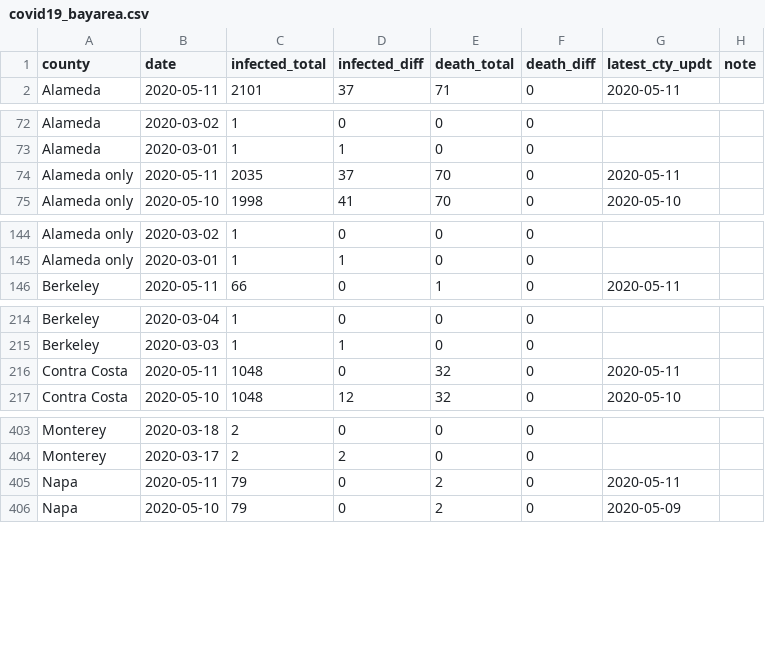
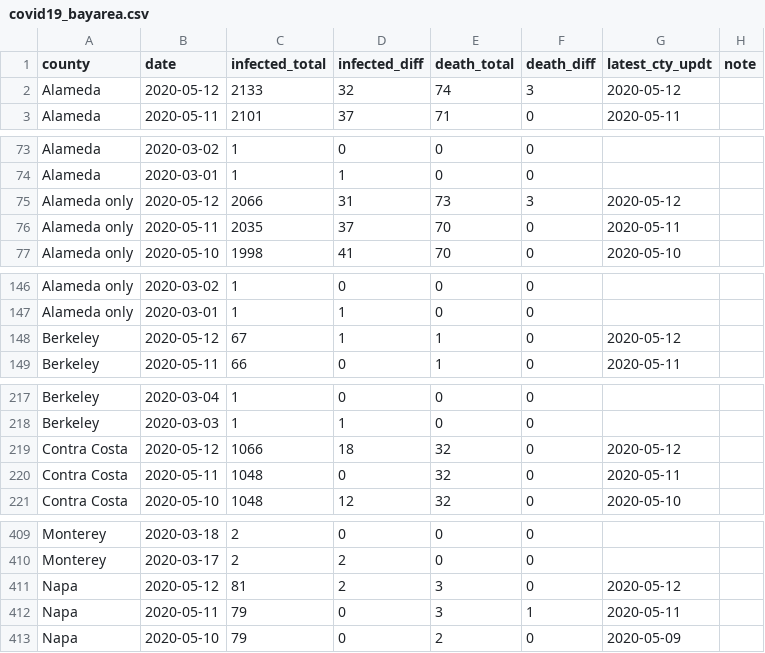
Before and after one commit to jackjlee/covid19_bayarea, a CSV file: covid19_bayarea.csv, drawn as a sheet; only a part is shown, gaps mark what is left out; the diff covers the shown part only.

Commit message:
Updated with data available on May 12

```diff
--- a/covid19_bayarea.csv
+++ b/covid19_bayarea.csv
@@ -1,2 +1,3 @@
 county,date,infected_total,infected_diff,death_total,death_diff,latest_cty_updt,note
+Alameda,2020-05-12,2133,32,74,3,2020-05-12,
 Alameda,2020-05-11,2101,37,71,0,2020-05-11,
@@ -73,2 +74,3 @@ Alameda,2020-03-02,1,0,0,0,,
 Alameda,2020-03-01,1,1,0,0,,
+Alameda only,2020-05-12,2066,31,73,3,2020-05-12,
 Alameda only,2020-05-11,2035,37,70,0,2020-05-11,
@@ -145,2 +147,3 @@ Alameda only,2020-03-02,1,0,0,0,,
 Alameda only,2020-03-01,1,1,0,0,,
+Berkeley,2020-05-12,67,1,1,0,2020-05-12,
 Berkeley,2020-05-11,66,0,1,0,2020-05-11,
@@ -215,2 +218,3 @@ Berkeley,2020-03-04,1,0,0,0,,
 Berkeley,2020-03-03,1,1,0,0,,
+Contra Costa,2020-05-12,1066,18,32,0,2020-05-12,
 Contra Costa,2020-05-11,1048,0,32,0,2020-05-11,
@@ -404,3 +410,4 @@ Monterey,2020-03-18,2,0,0,0,,
 Monterey,2020-03-17,2,2,0,0,,
-Napa,2020-05-11,79,0,2,0,2020-05-11,
+Napa,2020-05-12,81,2,3,0,2020-05-12,
+Napa,2020-05-11,79,0,3,1,2020-05-11,
 Napa,2020-05-10,79,0,2,0,2020-05-09,
```
Also changed, not shown: 8 added rows elsewhere in this file, 2 other files.
